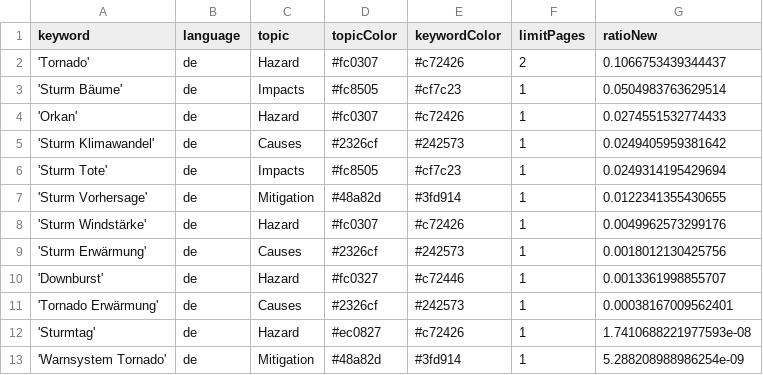
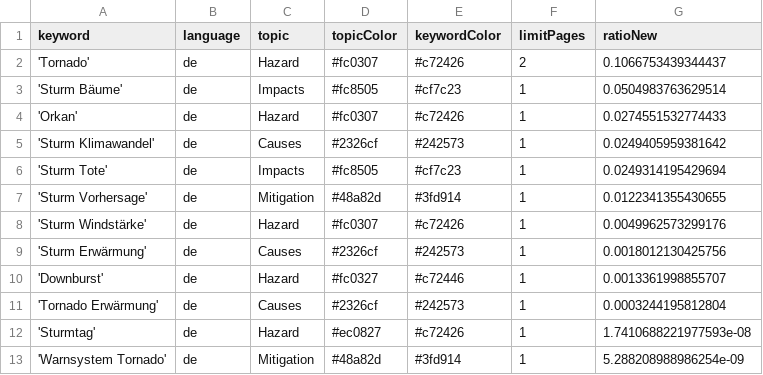
Before and after one commit to MarcoL95-News25/StormIsComing, a CSV file: keywords.csv, drawn as a sheet.

Commit message:
Commit from GitHub Actions (harvest:0.0)

```diff
--- a/keywords.csv
+++ b/keywords.csv
@@ -10,3 +10,3 @@ keyword,language,topic,topicColor,keywordColor,limitPages,ratioNew
 'Downburst',de,Hazard,#fc0327,#c72446,1,0.0013361998855707
-'Tornado Erwärmung',de,Causes,#2326cf,#242573,1,0.00038167009562401
+'Tornado Erwärmung',de,Causes,#2326cf,#242573,1,0.0003244195812804
 'Sturmtag',de,Hazard,#ec0827,#c72426,1,1.7410688221977593e-08
```
